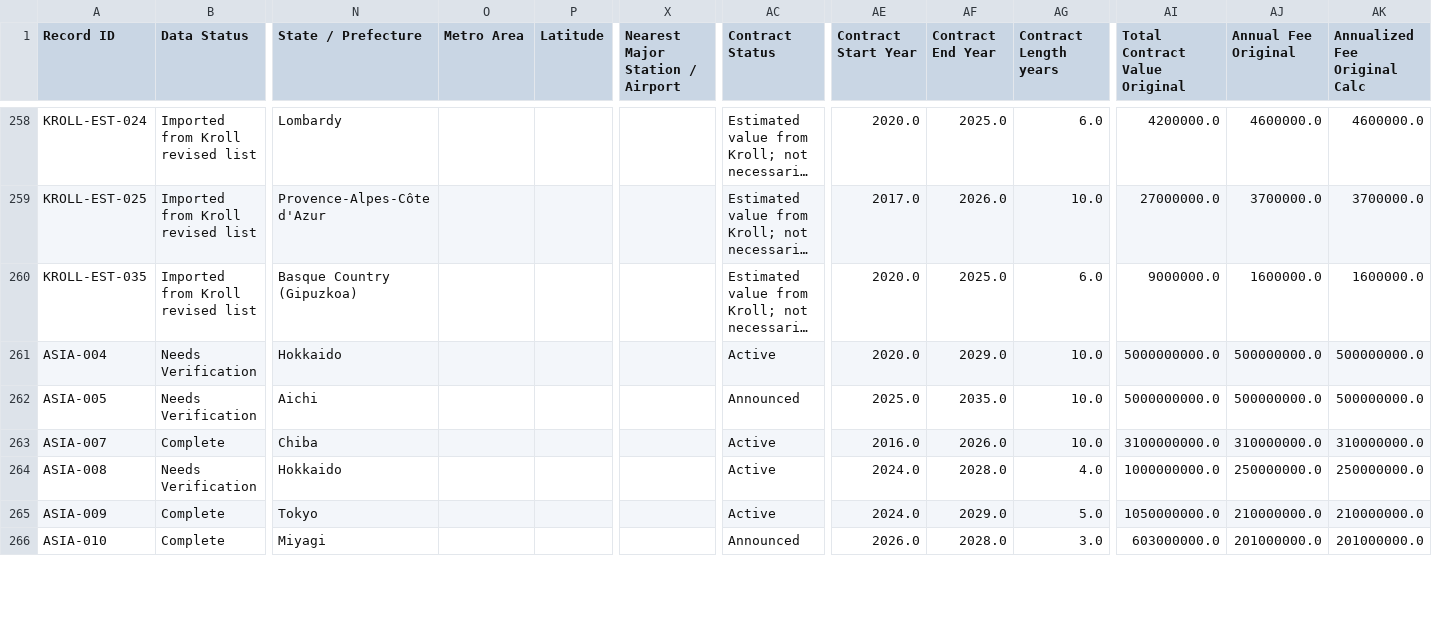
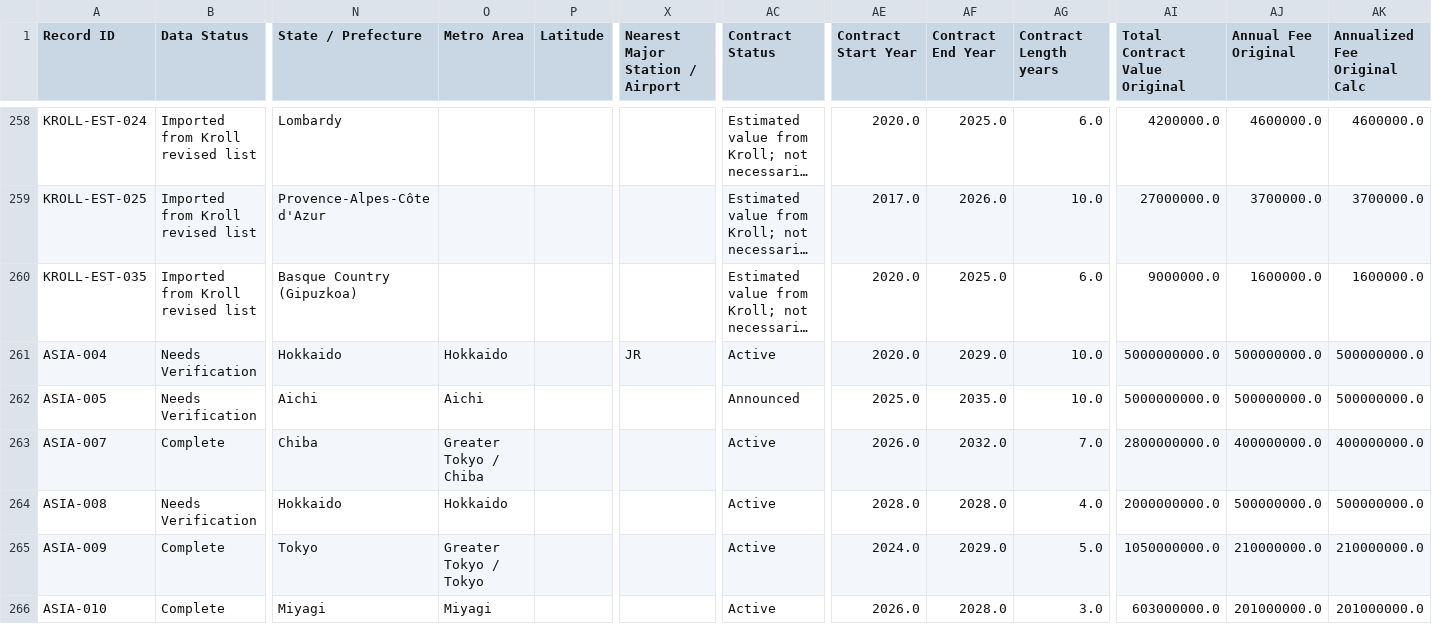
Before and after one commit to ayano-tanaka-v/msbai-capstone-at6787, a CSV file: raw/data_input_all.csv, drawn as a sheet; only a part is shown, gaps mark what is left out; long unchanged cells end in …; the diff covers the shown part only; the diff names each change by its address in the sheet, - before the commit and + after, or states it on an @@ line.

Commit message:
Add files via upload

```diff
--- a/raw/data_input_all.csv
+++ b/raw/data_input_all.csv
-O261 (Metro Area): (empty)
+O261 (Metro Area): Hokkaido
-X261 (Nearest Major Station / Airport): (empty)
+X261 (Nearest Major Station / Airport): JR
-O262 (Metro Area): (empty)
+O262 (Metro Area): Aichi
-O263 (Metro Area): (empty)
+O263 (Metro Area): Greater Tokyo / Chiba
-AE263 (Contract Start Year): 2016.0
+AE263 (Contract Start Year): 2026.0
-AF263 (Contract End Year): 2026.0
+AF263 (Contract End Year): 2032.0
-AG263 (Contract Length years): 10.0
+AG263 (Contract Length years): 7.0
-AI263 (Total Contract Value Original): 3100000000.0
+AI263 (Total Contract Value Original): 2800000000.0
-AJ263 (Annual Fee Original): 310000000.0
+AJ263 (Annual Fee Original): 400000000.0
-AK263 (Annualized Fee Original Calc): 310000000.0
+AK263 (Annualized Fee Original Calc): 400000000.0
-O264 (Metro Area): (empty)
+O264 (Metro Area): Hokkaido
-AE264 (Contract Start Year): 2024.0
+AE264 (Contract Start Year): 2028.0
-AI264 (Total Contract Value Original): 1000000000.0
+AI264 (Total Contract Value Original): 2000000000.0
-AJ264 (Annual Fee Original): 250000000.0
+AJ264 (Annual Fee Original): 500000000.0
-AK264 (Annualized Fee Original Calc): 250000000.0
+AK264 (Annualized Fee Original Calc): 500000000.0
-O265 (Metro Area): (empty)
+O265 (Metro Area): Greater Tokyo / Tokyo
-O266 (Metro Area): (empty)
+O266 (Metro Area): Miyagi
-AC266 (Contract Status): Announced
+AC266 (Contract Status): Active
```
Also changed, not shown: 25 edited cells elsewhere in this file.
